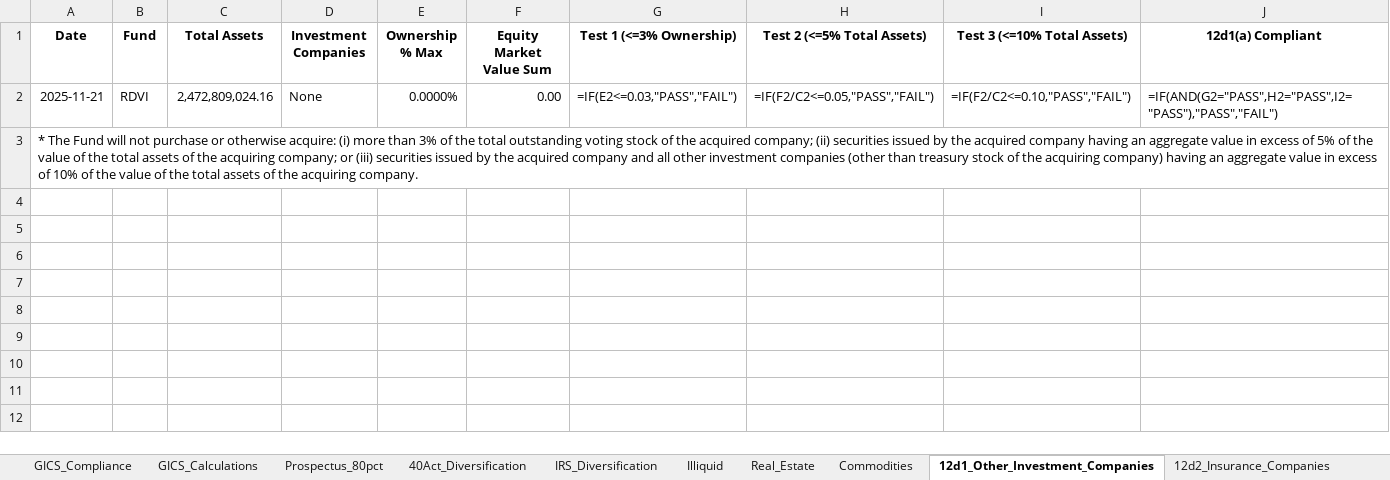
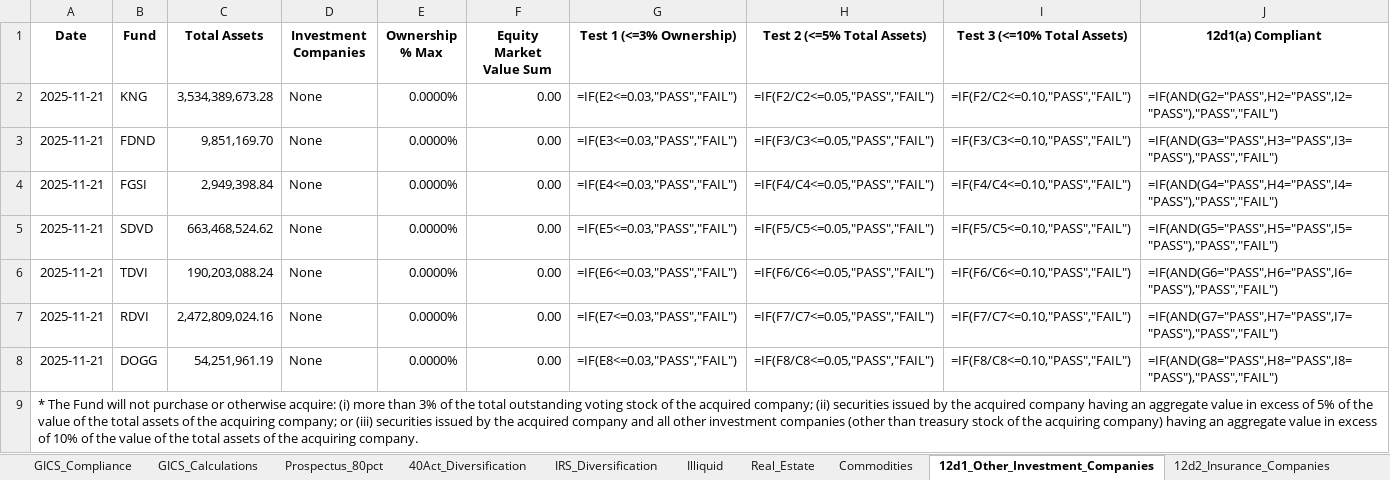
Before and after one commit to pcorc/FundManager, an Excel workbook: outputs/compliance_results_expost_2025-11-21.xlsx, sheet 12d1_Other_Investment_Companies, drawn as a sheet; values as stored, in another font and other column widths than the file's, no borders; formulas without a stored value are shown as written; addresses are those after the commit; the diff names each change by its address in the sheet, - before the commit and + after, or states it on an @@ line.

```diff
--- a/outputs/compliance_results_expost_2025-11-21.xlsx (sheet 12d1_Other_Investment_Companies)
+++ b/outputs/compliance_results_expost_2025-11-21.xlsx (sheet 12d1_Other_Investment_Companies)
+row 2: 2025-11-21 | KNG | 3,534,389,673.28 | None | 0.0000% | 0.00 | =IF(E2<=0.03,"PASS","FAIL") | =IF(F2/C2<=0.05,"PASS","FAIL") | =IF(F2/C2<=0.10,"PASS","FAIL") | =IF(AND(G2="PASS",H2="PASS",I2="PASS"),"PASS","FAIL")
+row 3: 2025-11-21 | FDND | 9,851,169.70 | None | 0.0000% | 0.00 | =IF(E3<=0.03,"PASS","FAIL") | =IF(F3/C3<=0.05,"PASS","FAIL") | =IF(F3/C3<=0.10,"PASS","FAIL") | =IF(AND(G3="PASS",H3="PASS",I3="PASS"),"PASS","FAIL")
+row 4: 2025-11-21 | FGSI | 2,949,398.84 | None | 0.0000% | 0.00 | =IF(E4<=0.03,"PASS","FAIL") | =IF(F4/C4<=0.05,"PASS","FAIL") | =IF(F4/C4<=0.10,"PASS","FAIL") | =IF(AND(G4="PASS",H4="PASS",I4="PASS"),"PASS","FAIL")
+row 5: 2025-11-21 | SDVD | 663,468,524.62 | None | 0.0000% | 0.00 | =IF(E5<=0.03,"PASS","FAIL") | =IF(F5/C5<=0.05,"PASS","FAIL") | =IF(F5/C5<=0.10,"PASS","FAIL") | =IF(AND(G5="PASS",H5="PASS",I5="PASS"),"PASS","FAIL")
+row 6: 2025-11-21 | TDVI | 190,203,088.24 | None | 0.0000% | 0.00 | =IF(E6<=0.03,"PASS","FAIL") | =IF(F6/C6<=0.05,"PASS","FAIL") | =IF(F6/C6<=0.10,"PASS","FAIL") | =IF(AND(G6="PASS",H6="PASS",I6="PASS"),"PASS","FAIL")
-G7 (Test 1 (<=3% Ownership)): =IF(E2<=0.03,"PASS","FAIL")
+G7 (Test 1 (<=3% Ownership)): =IF(E7<=0.03,"PASS","FAIL")
-H7 (Test 2 (<=5% Total Assets)): =IF(F2/C2<=0.05,"PASS","FAIL")
+H7 (Test 2 (<=5% Total Assets)): =IF(F7/C7<=0.05,"PASS","FAIL")
-I7 (Test 3 (<=10% Total Assets)): =IF(F2/C2<=0.10,"PASS","FAIL")
+I7 (Test 3 (<=10% Total Assets)): =IF(F7/C7<=0.10,"PASS","FAIL")
-J7 (12d1(a) Compliant): =IF(AND(G2="PASS",H2="PASS",I2="PASS"),"PASS","FAIL")
+J7 (12d1(a) Compliant): =IF(AND(G7="PASS",H7="PASS",I7="PASS"),"PASS","FAIL")
+row 8: 2025-11-21 | DOGG | 54,251,961.19 | None | 0.0000% | 0.00 | =IF(E8<=0.03,"PASS","FAIL") | =IF(F8/C8<=0.05,"PASS","FAIL") | =IF(F8/C8<=0.10,"PASS","FAIL") | =IF(AND(G8="PASS",H8="PASS",I8="PASS"),"PASS","FAIL")
```
Also changed, not shown: sheet GICS_Calculations, sheet 40Act_Diversification, sheet IRS_Diversification, sheet Prospectus_80pct, sheet 12d3_Securities_Business, sheet Illiquid, 4 more sheets, outputs/trading_compliance_results_2025-11-21.xlsx, 8 other files.
